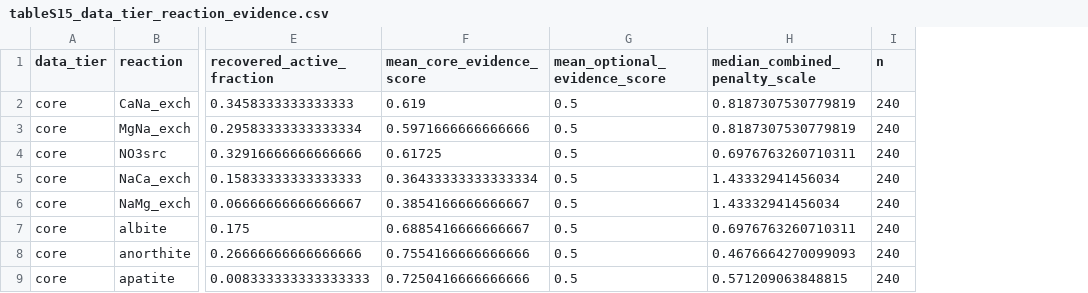
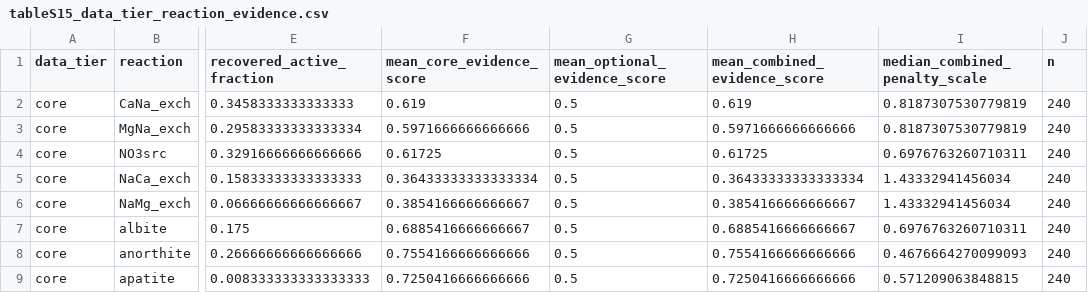
Before and after one commit to dabdul-wahab1988/Hydrosheaf, a CSV file: M5/m5_inverse_reaction_benchmark/tables/tableS15_data_tier_reaction_evidence.csv, drawn as a sheet; only a part is shown, gaps mark what is left out; the diff names each change by its address in the sheet, - before the commit and + after, or states it on an @@ line.

Commit message:
Add evidence-lifted reaction identifiability

```diff
--- a/M5/m5_inverse_reaction_benchmark/tables/tableS15_data_tier_reaction_evidence.csv
+++ b/M5/m5_inverse_reaction_benchmark/tables/tableS15_data_tier_reaction_evidence.csv
+column H (mean_combined_evidence_score), rows 2-9: 0.619 | 0.5971666666666666 | 0.61725 | 0.36433333333333334 | 0.3854166666666667 | 0.6885416666666667 | 0.7554166666666666 | 0.7250416666666666
```
Also changed, not shown: 44 other files.
